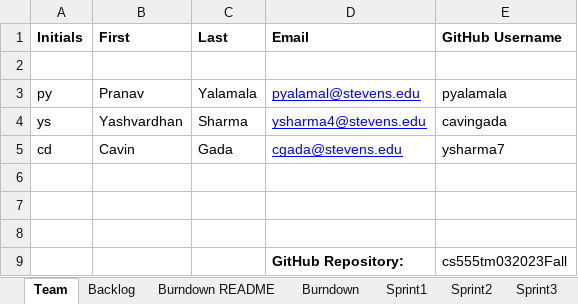
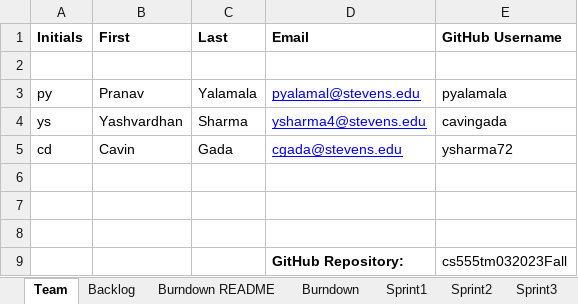
Before and after one commit to cavingada/cs555tm032023Fall, an Excel workbook: Team03Report.xlsx, sheet Team, drawn as a sheet; values as stored, in another font and other column widths than the file's, no borders; the diff names each change by its address in the sheet, - before the commit and + after, or states it on an @@ line.

Commit message:
excel fixed completely

```diff
--- a/Team03Report.xlsx (sheet Team)
+++ b/Team03Report.xlsx (sheet Team)
-E5 (GitHub Username): ysharma7
+E5 (GitHub Username): ysharma72
```
